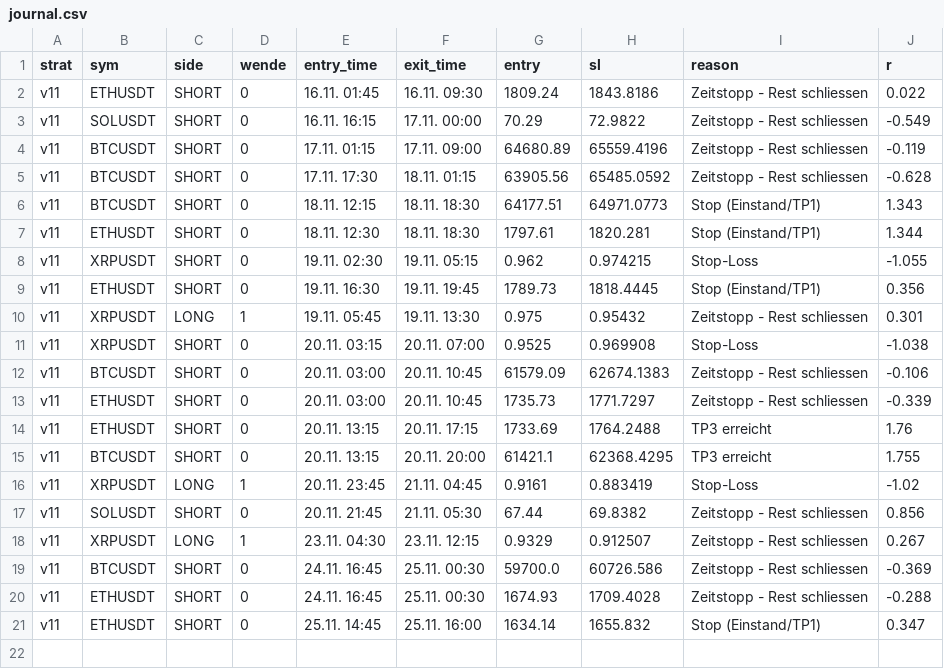
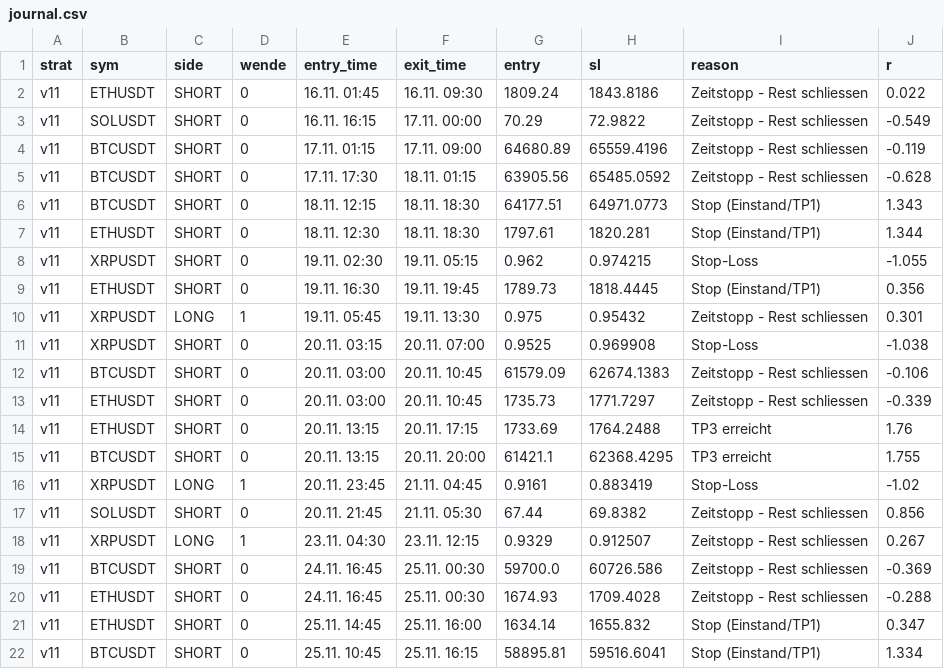
Before and after one commit to Rudolfbezojew/smc-bot, a CSV file: journal.csv, drawn as a sheet; the diff names each change by its address in the sheet, - before the commit and + after, or states it on an @@ line.

```diff
--- a/journal.csv
+++ b/journal.csv
+row 22: v11 | BTCUSDT | SHORT | 0 | 25.11. 10:45 | 25.11. 16:15 | 58895.81 | 59516.6041 | Stop (Einstand/TP1) | 1.334
```
Also changed, not shown: 1 other file.
